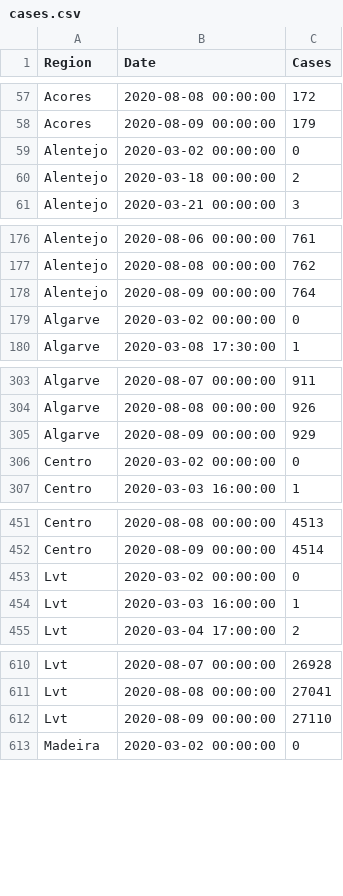
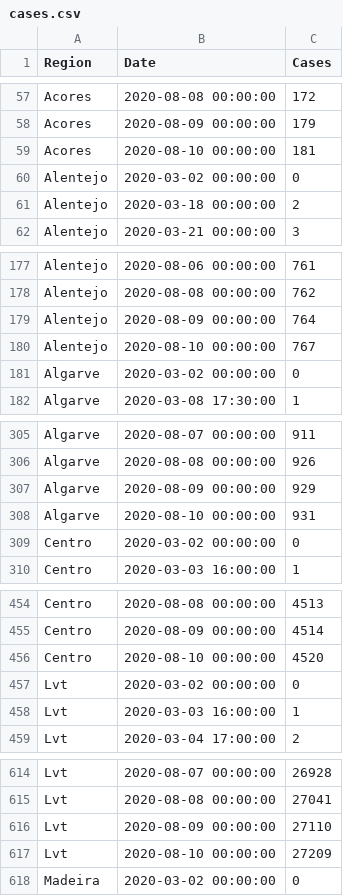
Before and after one commit to builduplabs/covid-countdown, a CSV file: src/data/cases.csv, drawn as a sheet; only a part is shown, gaps mark what is left out; the diff covers the shown part only.

```diff
--- a/src/data/cases.csv
+++ b/src/data/cases.csv
@@ -58,2 +58,3 @@ Acores,2020-08-08 00:00:00,172
 Acores,2020-08-09 00:00:00,179
+Acores,2020-08-10 00:00:00,181
 Alentejo,2020-03-02 00:00:00,0
@@ -178,2 +179,3 @@ Alentejo,2020-08-08 00:00:00,762
 Alentejo,2020-08-09 00:00:00,764
+Alentejo,2020-08-10 00:00:00,767
 Algarve,2020-03-02 00:00:00,0
@@ -305,2 +307,3 @@ Algarve,2020-08-08 00:00:00,926
 Algarve,2020-08-09 00:00:00,929
+Algarve,2020-08-10 00:00:00,931
 Centro,2020-03-02 00:00:00,0
@@ -452,2 +455,3 @@ Centro,2020-08-08 00:00:00,4513
 Centro,2020-08-09 00:00:00,4514
+Centro,2020-08-10 00:00:00,4520
 Lvt,2020-03-02 00:00:00,0
@@ -612,2 +616,3 @@ Lvt,2020-08-08 00:00:00,27041
 Lvt,2020-08-09 00:00:00,27110
+Lvt,2020-08-10 00:00:00,27209
 Madeira,2020-03-02 00:00:00,0
```
Also changed, not shown: 2 added rows elsewhere in this file, src/data/prediction.csv.
